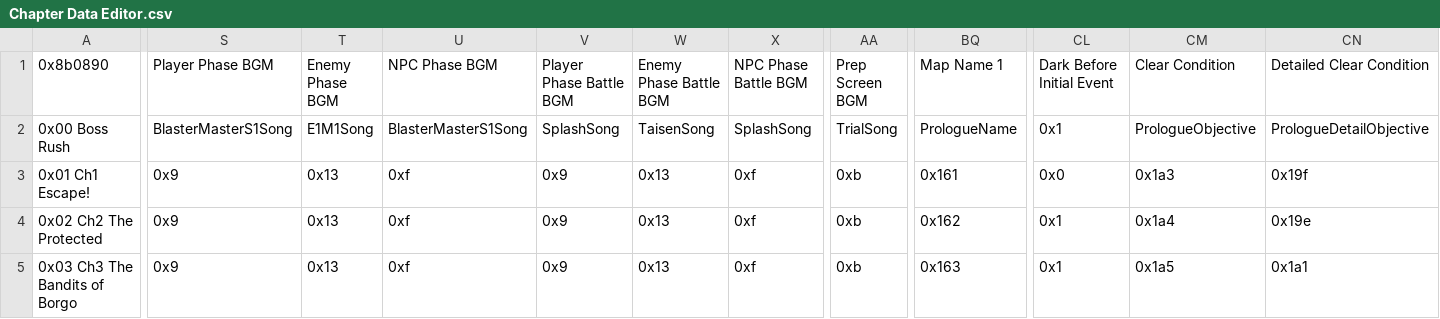
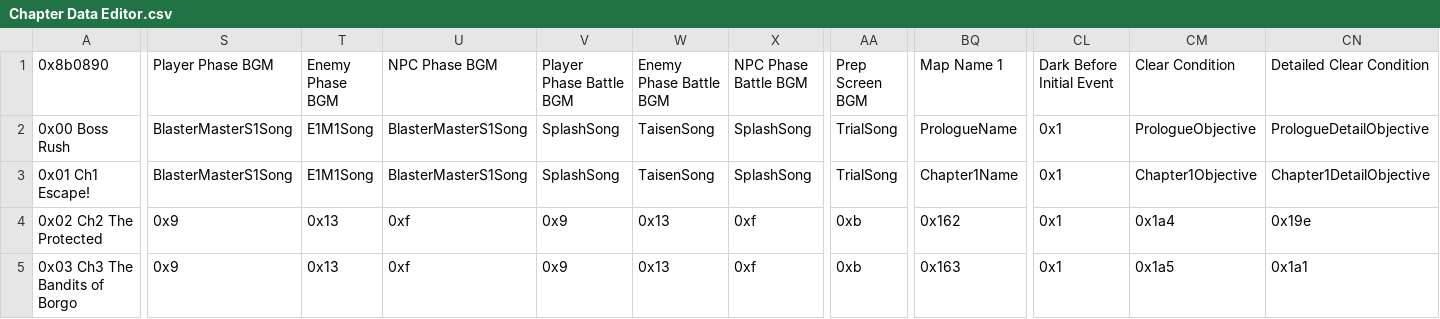
Before and after one commit to FlameOfTomorrow/FlameOfTomorrow, a CSV file: Tables/FE8 Nightmare modules/Chapter data editor/Chapter Data Editor.csv, drawn as a sheet; only a part is shown, gaps mark what is left out; the diff covers the shown part only; the diff names each change by its address in the sheet, - before the commit and + after, or states it on an @@ line.

```diff
--- a/Tables/FE8 Nightmare modules/Chapter data editor/Chapter Data Editor.csv
+++ b/Tables/FE8 Nightmare modules/Chapter data editor/Chapter Data Editor.csv
-S3 (Player Phase BGM): 0x9
+S3 (Player Phase BGM): BlasterMasterS1Song
-T3 (Enemy Phase BGM): 0x13
+T3 (Enemy Phase BGM): E1M1Song
-U3 (NPC Phase BGM): 0xf
+U3 (NPC Phase BGM): BlasterMasterS1Song
-V3 (Player Phase Battle BGM): 0x9
+V3 (Player Phase Battle BGM): SplashSong
-W3 (Enemy Phase Battle BGM): 0x13
+W3 (Enemy Phase Battle BGM): TaisenSong
-X3 (NPC Phase Battle BGM): 0xf
+X3 (NPC Phase Battle BGM): SplashSong
-AA3 (Prep Screen BGM): 0xb
+AA3 (Prep Screen BGM): TrialSong
-BQ3 (Map Name 1): 0x161
+BQ3 (Map Name 1): Chapter1Name
-CL3 (Dark Before Initial Event): 0x0
+CL3 (Dark Before Initial Event): 0x1
-CM3 (Clear Condition): 0x1a3
+CM3 (Clear Condition): Chapter1Objective
-CN3 (Detailed Clear Condition): 0x19f
+CN3 (Detailed Clear Condition): Chapter1DetailObjective
```
Also changed, not shown: 1 edited cell elsewhere in this file, Tables/FE8 Nightmare modules/Class & Character editors/FE8 Character Editor.csv, Tables/FE8 Nightmare modules/Class & Character editors/FE8 Class Editor.csv, 39 other files.
